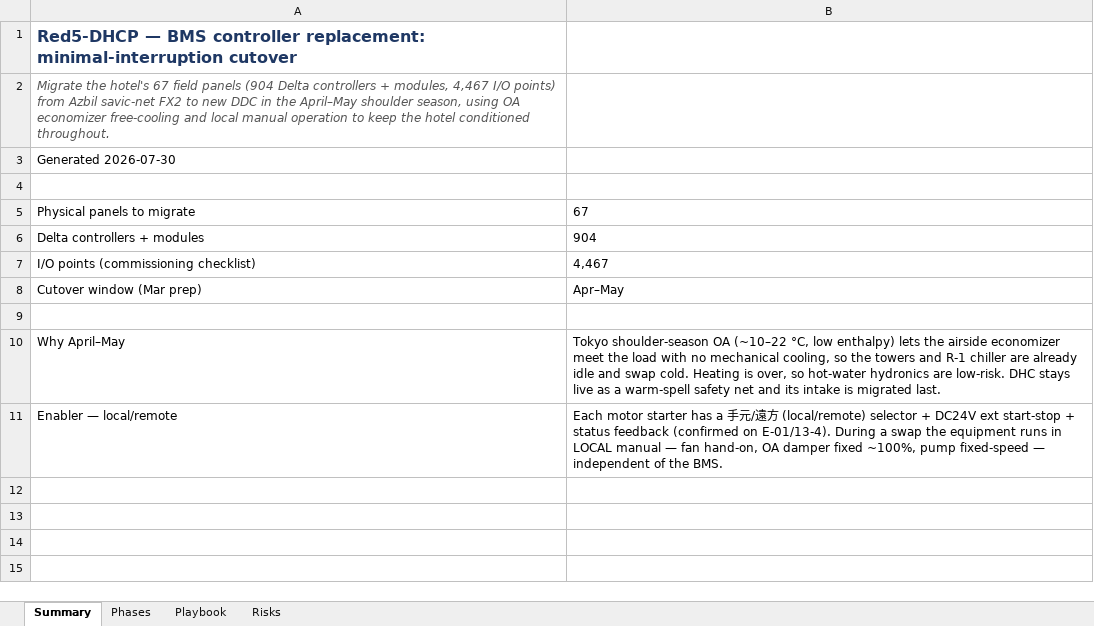
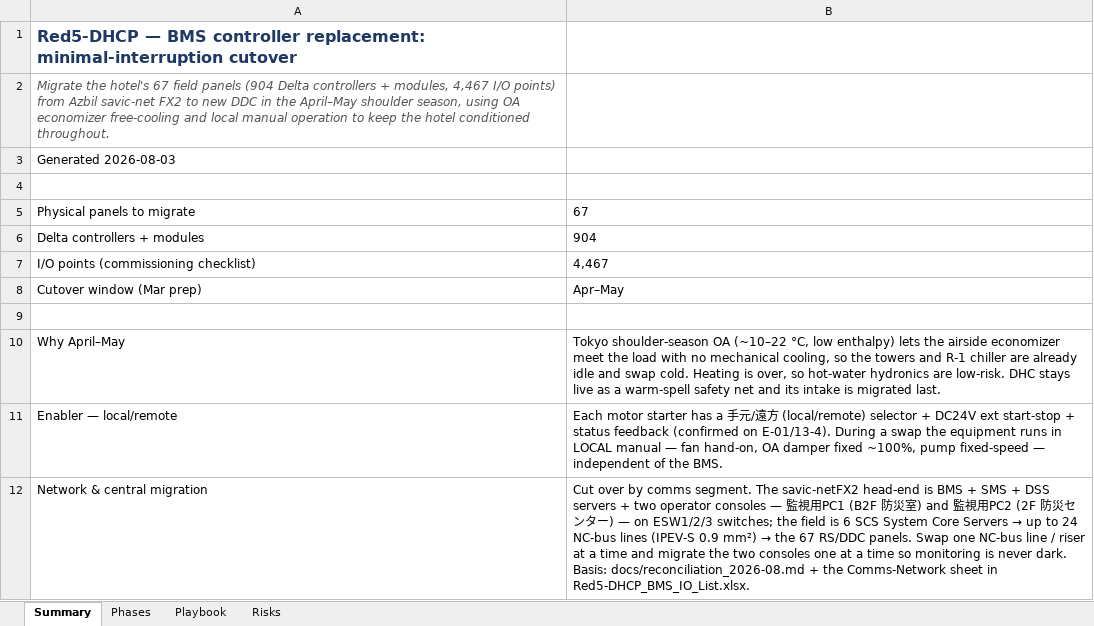
Before and after one commit to mason96924/red5-dhcp, an Excel workbook: exports/red5-dhcp_controller-cutover-plan.xlsx, sheet Summary, drawn as a sheet; values as stored, in another font and other column widths than the file's, no borders; the diff names each change by its address in the sheet, - before the commit and + after, or states it on an @@ line.

```diff
--- a/exports/red5-dhcp_controller-cutover-plan.xlsx (sheet Summary)
+++ b/exports/red5-dhcp_controller-cutover-plan.xlsx (sheet Summary)
-A3: Generated 2026-07-30
+A3: Generated 2026-08-03
+row 12: Network & central migration | Cut over by comms segment. The savic-netFX2 head-end is BMS + SMS + DSS servers + two operator consoles — 監視用PC1 (B2F 防災室) and 監視用PC2 (2F 防災センター) — on ESW1/2/3 switches; the field is 6 SCS System Core Servers → up to 24 NC-bus lines (IPEV-S 0.9 mm²) → the 67 RS/DDC panels. Swap one NC-bus line / riser at a time and migrate the two consoles one at a time so monitoring is never dark. Basis: docs/reconciliation_2026-08.md + the Comms-Network sheet in Red5-DHCP_BMS_IO_List.xlsx.
```
Also changed, not shown: sheet Phases, 3 other files.
